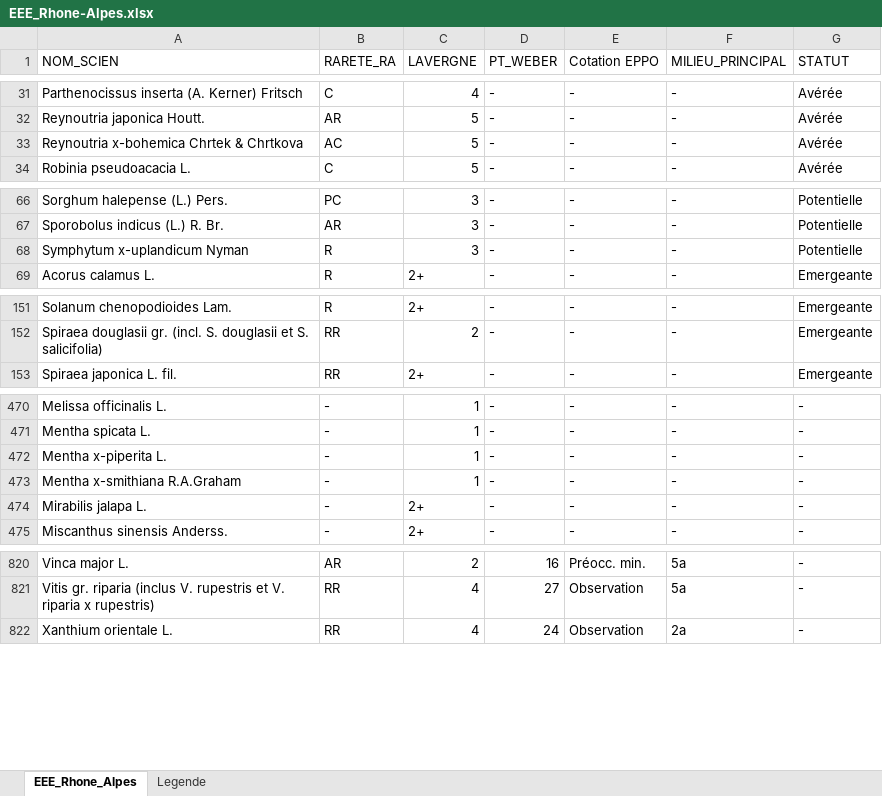
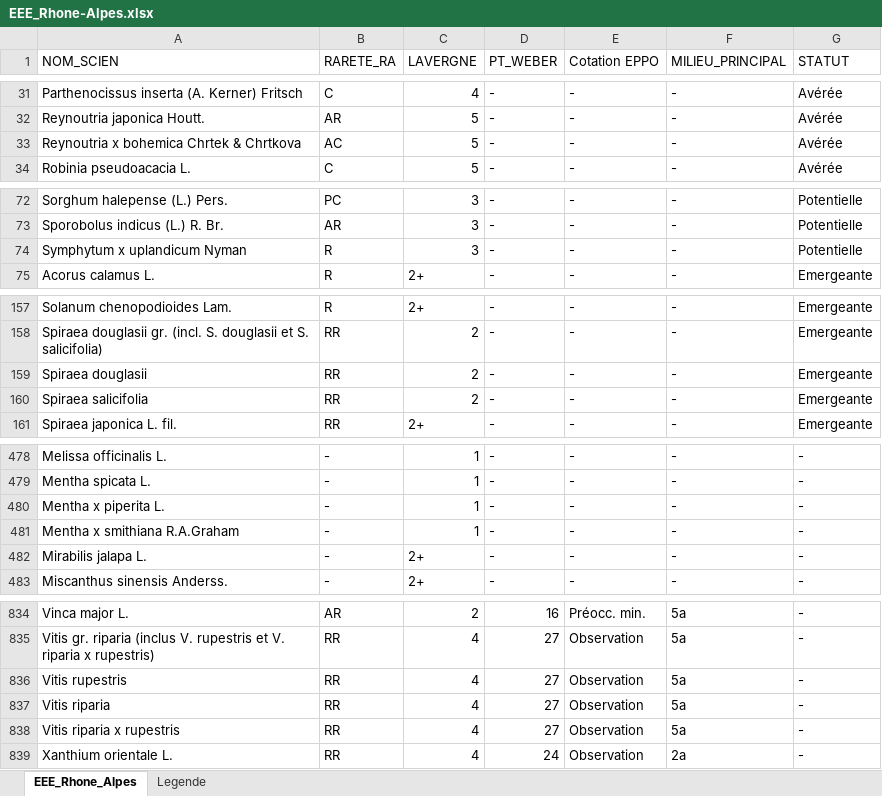
Before and after one commit to augustinsoulard/BDD_FLORE_CONSTRUCT, an Excel workbook: EEE/AuRA/EEE_Rhone-Alpes.xlsx, sheet EEE_Rhone_Alpes, drawn as a sheet; only a part is shown, gaps mark what is left out; values as stored, in another font and other column widths than the file's, no borders; addresses are those after the commit; the diff covers the shown part only; the diff names each change by its address in the sheet, - before the commit and + after, or states it on an @@ line.

```diff
--- a/EEE/AuRA/EEE_Rhone-Alpes.xlsx (sheet EEE_Rhone_Alpes)
+++ b/EEE/AuRA/EEE_Rhone-Alpes.xlsx (sheet EEE_Rhone_Alpes)
-A33 (NOM_SCIEN): Reynoutria x-bohemica Chrtek & Chrtkova
+A33 (NOM_SCIEN): Reynoutria x bohemica Chrtek & Chrtkova
-A74 (NOM_SCIEN): Symphytum x-uplandicum Nyman
+A74 (NOM_SCIEN): Symphytum x uplandicum Nyman
+row 159: Spiraea douglasii | RR | 2 | - | - | - | Emergeante
+row 160: Spiraea salicifolia | RR | 2 | - | - | - | Emergeante
-A480 (NOM_SCIEN): Mentha x-piperita L.
+A480 (NOM_SCIEN): Mentha x piperita L.
-A481 (NOM_SCIEN): Mentha x-smithiana R.A.Graham
+A481 (NOM_SCIEN): Mentha x smithiana R.A.Graham
+row 836: Vitis rupestris | RR | 4 | 27 | Observation | 5a | -
+row 837: Vitis riparia | RR | 4 | 27 | Observation | 5a | -
+row 838: Vitis riparia x rupestris | RR | 4 | 27 | Observation | 5a | -
```
Also changed, not shown: 12 added rows and 12 edited cells elsewhere in this sheet, 4 other files.
